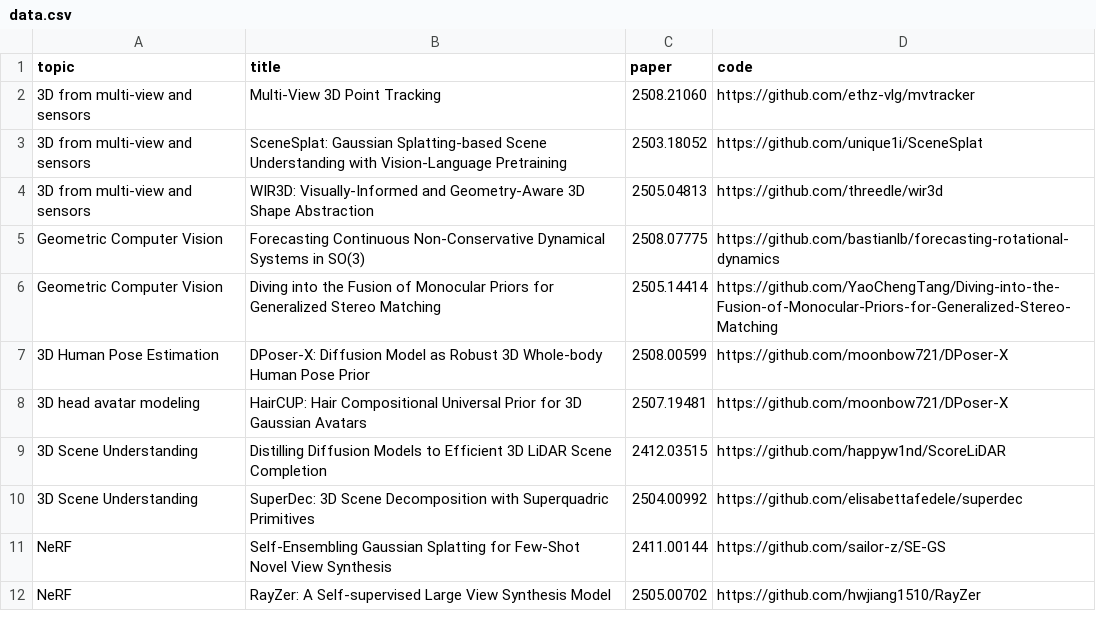
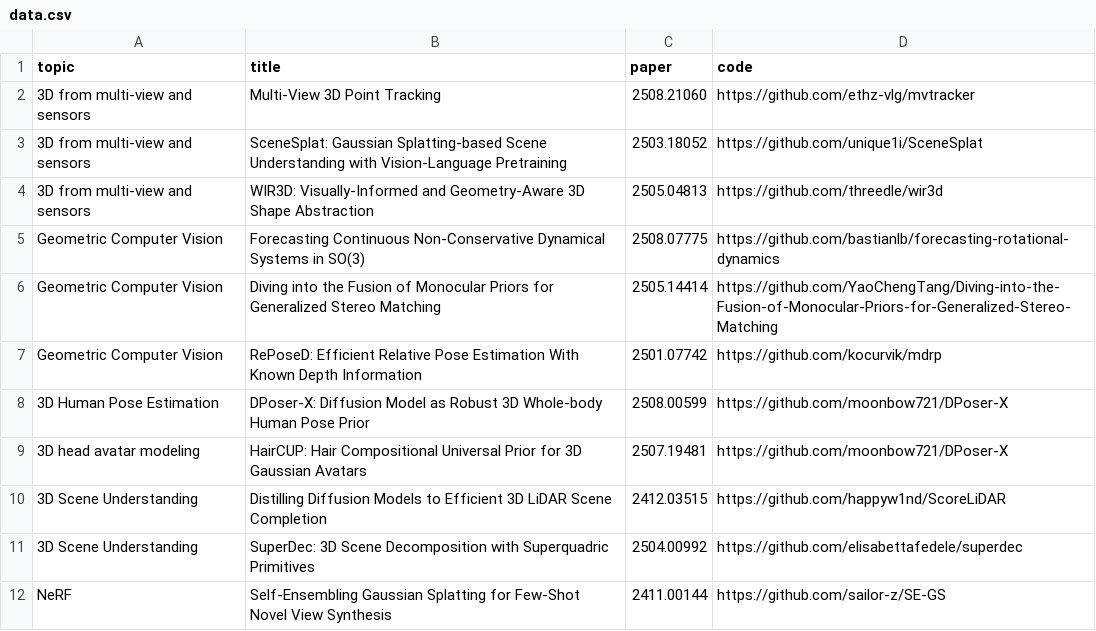
Before and after one commit to yejun688/top-iccv-2025-papers, a CSV file: automation/data.csv, drawn as a sheet; only a part is shown; the shorter side is filled out with more unchanged rows.

```diff
--- a/automation/data.csv
+++ b/automation/data.csv
@@ -6,2 +6,3 @@ topic,title,paper,code
 "Geometric Computer Vision","Diving into the Fusion of Monocular Priors for Generalized Stereo Matching","2505.14414","https://github.com/YaoChengTang/Diving-into-the-Fusion-of-Monocular-Priors-for-Generalized-Stereo-Matching"
+"Geometric Computer Vision","RePoseD: Efficient Relative Pose Estimation With Known Depth Information","2501.07742","https://github.com/kocurvik/mdrp"
 "3D Human Pose Estimation","DPoser-X: Diffusion Model as Robust 3D Whole-body Human Pose Prior","2508.00599","https://github.com/moonbow721/DPoser-X"
```
Also changed, not shown: 1 other file.
